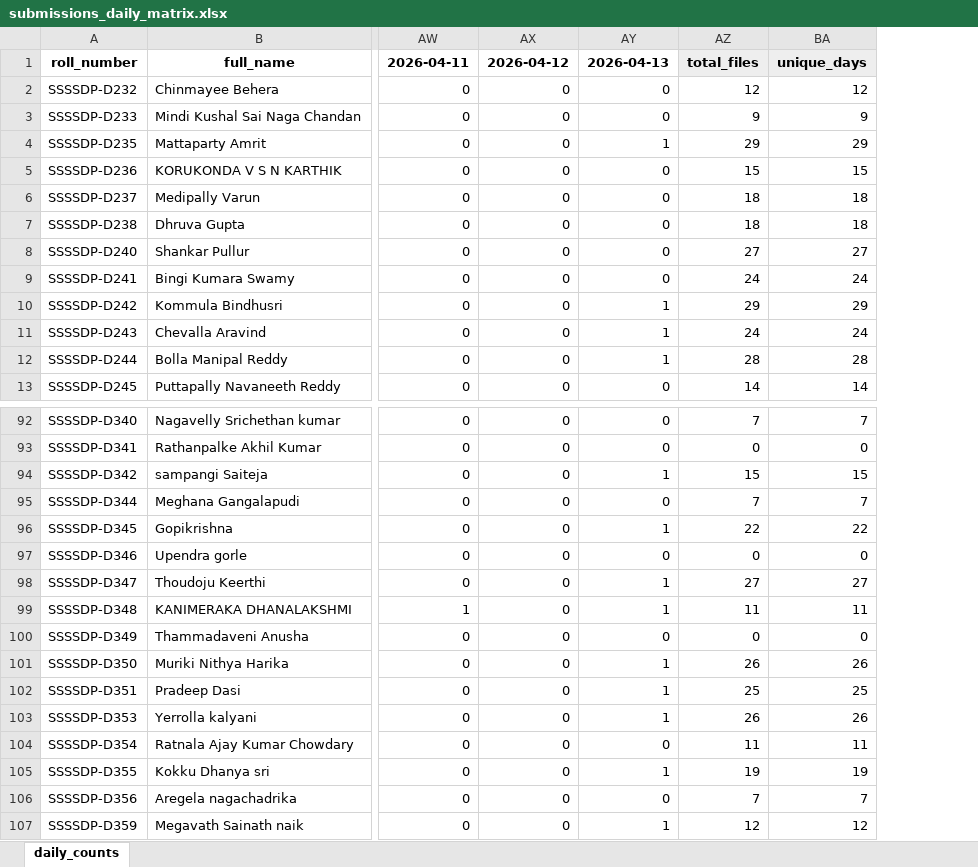
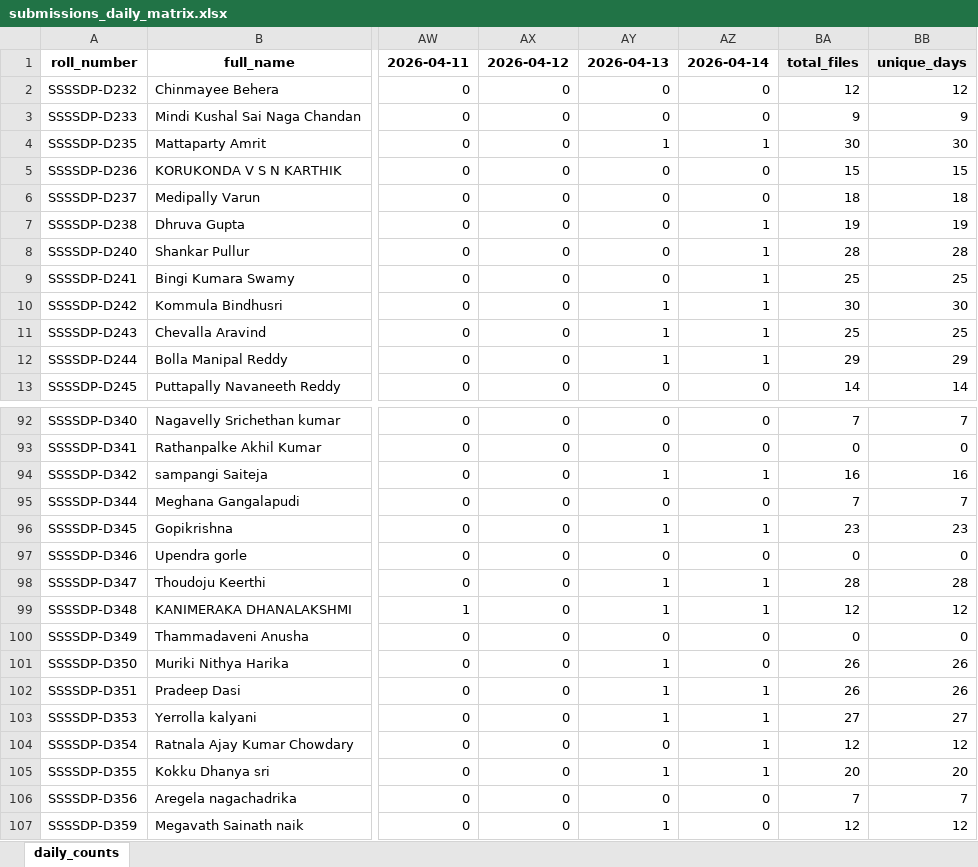
Before and after one commit to EaswarammaPreranaInc/SethuBatch3_DataEngineers, an Excel workbook: reports/submissions_daily_matrix.xlsx, sheet daily_counts, drawn as a sheet; only a part is shown, gaps mark what is left out; values as stored, in another font and other column widths than the file's, no borders; addresses are those after the commit; the diff covers the shown part only; the diff names each change by its address in the sheet, - before the commit and + after, or states it on an @@ line.

```diff
--- a/reports/submissions_daily_matrix.xlsx (sheet daily_counts)
+++ b/reports/submissions_daily_matrix.xlsx (sheet daily_counts)
+column AZ, rows 1-13: 2026-04-14 | 0 | 0 | 1 | 0 | 0 | 1 | 1 | 1 | 1 | 1 | 1 | 0; rows 92-107: 0 | 0 | 1 | 0 | 1 | 0 | 1 | 1 | 0 | 0 | 1 | 1 | 1 | 1 | 0 | 0
-BA4: 29
+BA4: 30
-BB4: 29
+BB4: 30
-BA7: 18
+BA7: 19
-BB7: 18
+BB7: 19
-BA8: 27
+BA8: 28
-BB8: 27
+BB8: 28
-BA9: 24
+BA9: 25
-BB9: 24
+BB9: 25
-BA10: 29
+BA10: 30
-BB10: 29
+BB10: 30
-BA11: 24
+BA11: 25
-BB11: 24
+BB11: 25
-BA12: 28
+BA12: 29
-BB12: 28
+BB12: 29
-BA94: 15
+BA94: 16
-BB94: 15
+BB94: 16
-BA96: 22
+BA96: 23
-BB96: 22
+BB96: 23
-BA98: 27
+BA98: 28
-BB98: 27
+BB98: 28
-BA99: 11
+BA99: 12
-BB99: 11
+BB99: 12
-BA102: 25
+BA102: 26
-BB102: 25
+BB102: 26
-BA103: 26
+BA103: 27
-BB103: 26
+BB103: 27
-BA104: 11
+BA104: 12
-BB104: 11
+BB104: 12
-BA105: 19
+BA105: 20
-BB105: 19
+BB105: 20
```
Also changed, not shown: 48 edited cells elsewhere in this sheet, 5 other files.
